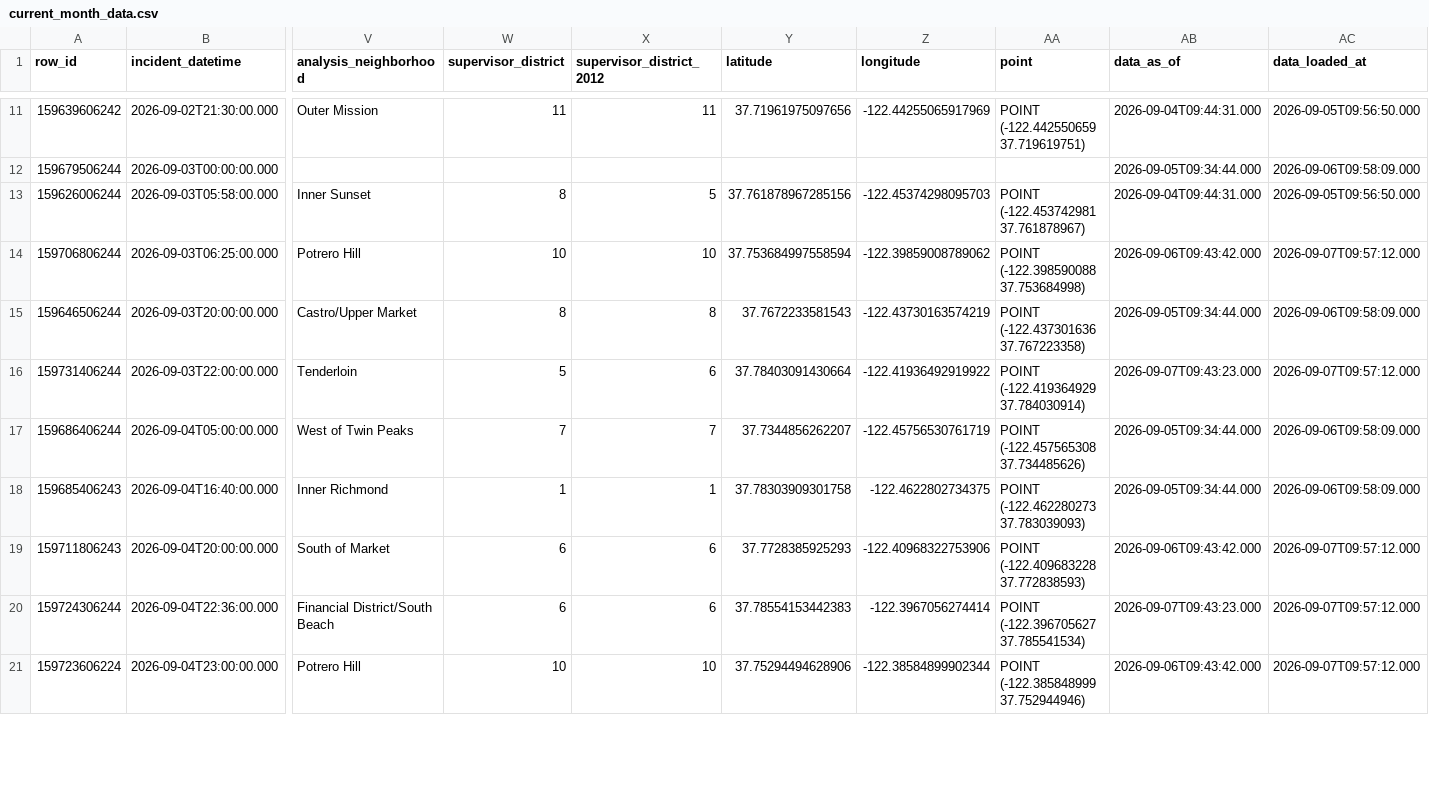
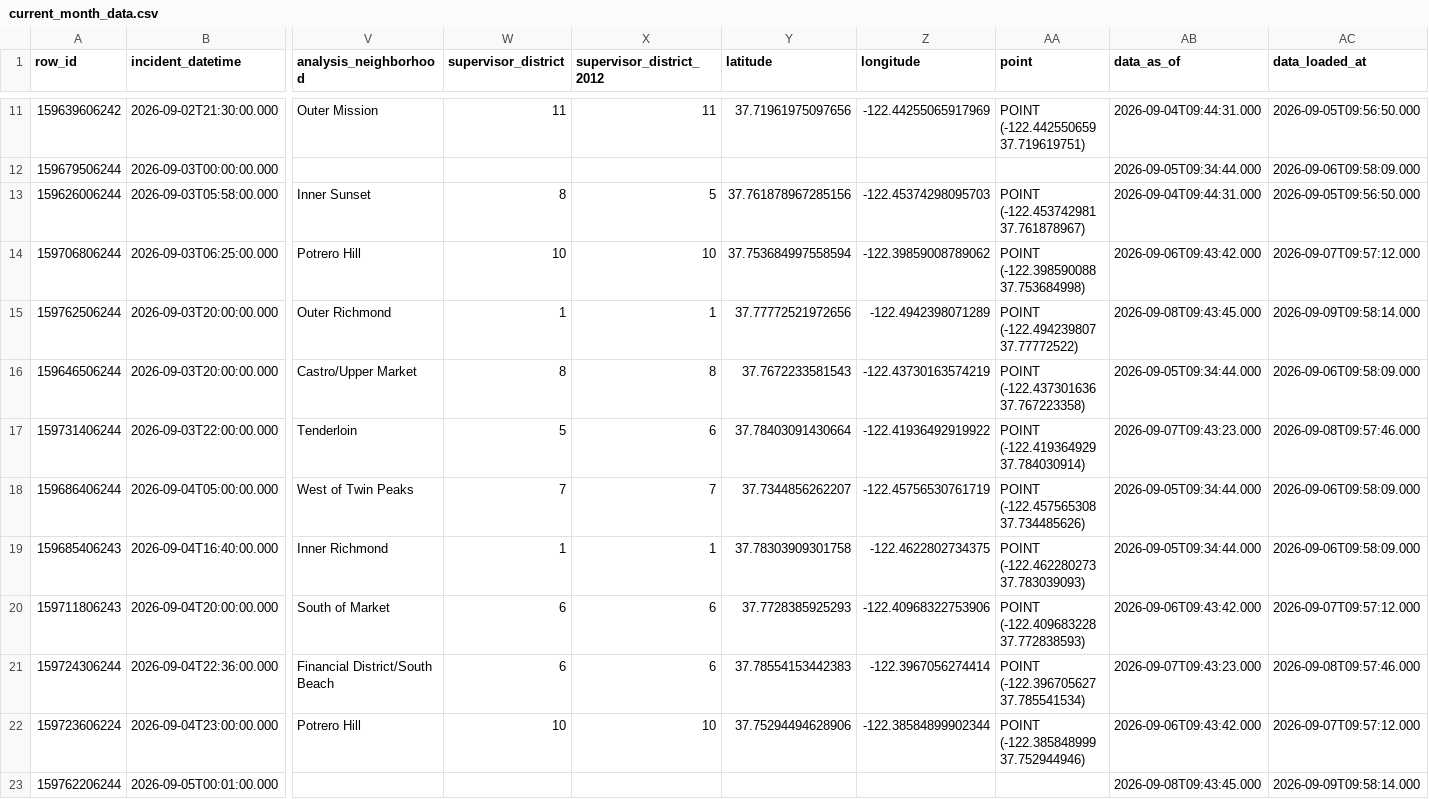
Before and after one commit to jefsal/smash-n-grab, a CSV file: current_month_data.csv, drawn as a sheet; only a part is shown, gaps mark what is left out; addresses are those after the commit; rows hold the shown columns only; the diff covers the shown part only; the diff names each change by its address in the sheet, - before the commit and + after, or states it on an @@ line.

```diff
--- a/current_month_data.csv
+++ b/current_month_data.csv
+row 15: 159762506244 | 2026-09-03T20:00:00.000 | Outer Richmond | 1 | 1 | 37.77772521972656 | -122.4942398071289 | POINT (-122.494239807 37.77772522) | 2026-09-08T09:43:45.000 | 2026-09-09T09:58:14.000
-AC17 (data_loaded_at): 2026-09-07T09:57:12.000
+AC17 (data_loaded_at): 2026-09-08T09:57:46.000
-AC21 (data_loaded_at): 2026-09-07T09:57:12.000
+AC21 (data_loaded_at): 2026-09-08T09:57:46.000
+row 23: 159762206244 | 2026-09-05T00:01:00.000 |  |  |  |  |  |  | 2026-09-08T09:43:45.000 | 2026-09-09T09:58:14.000
```
Also changed, not shown: 3 added rows and 4 edited cells elsewhere in this file, 1 other file.
